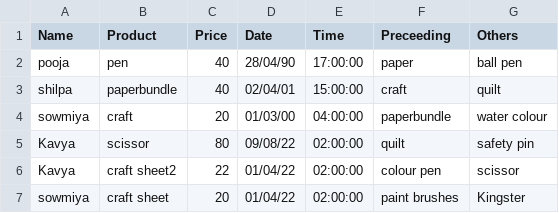
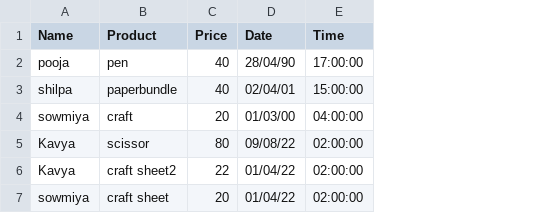
Before and after one commit to sowmiyaEE/data, a CSV file: files/shopping.csv, drawn as a sheet; the diff names each change by its address in the sheet, - before the commit and + after, or states it on an @@ line.

```diff
--- a/files/shopping.csv
+++ b/files/shopping.csv
-column F (Preceeding), rows 2-7: paper | craft | paperbundle | quilt | colour pen | paint brushes
-column G (Others), rows 2-7: ball pen | quilt | water colour | safety pin | scissor | Kingster
```
Also changed, not shown: 7 other files.
